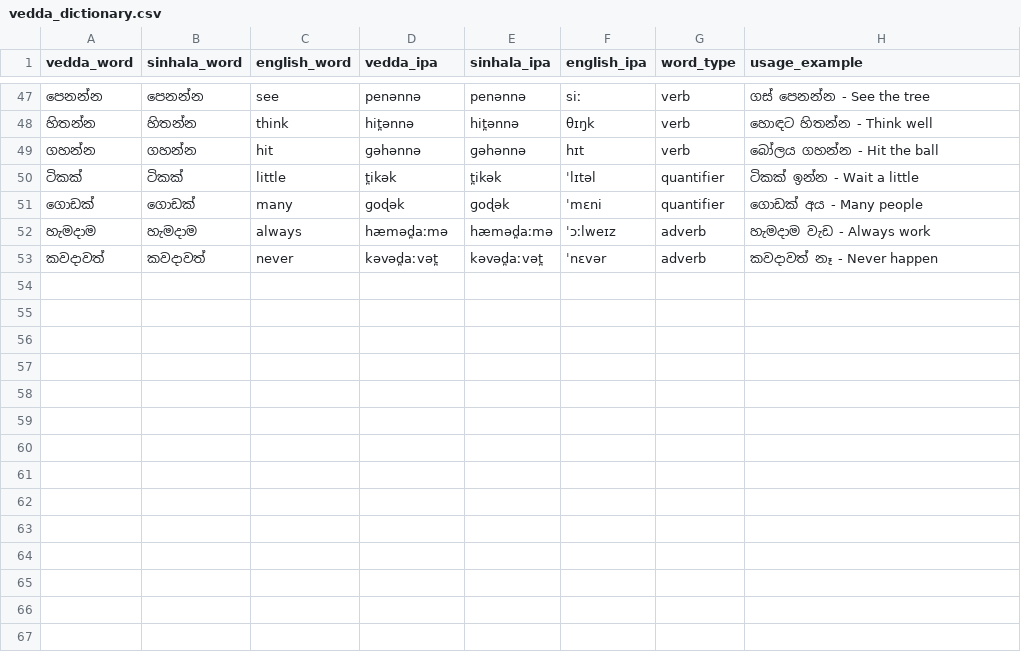
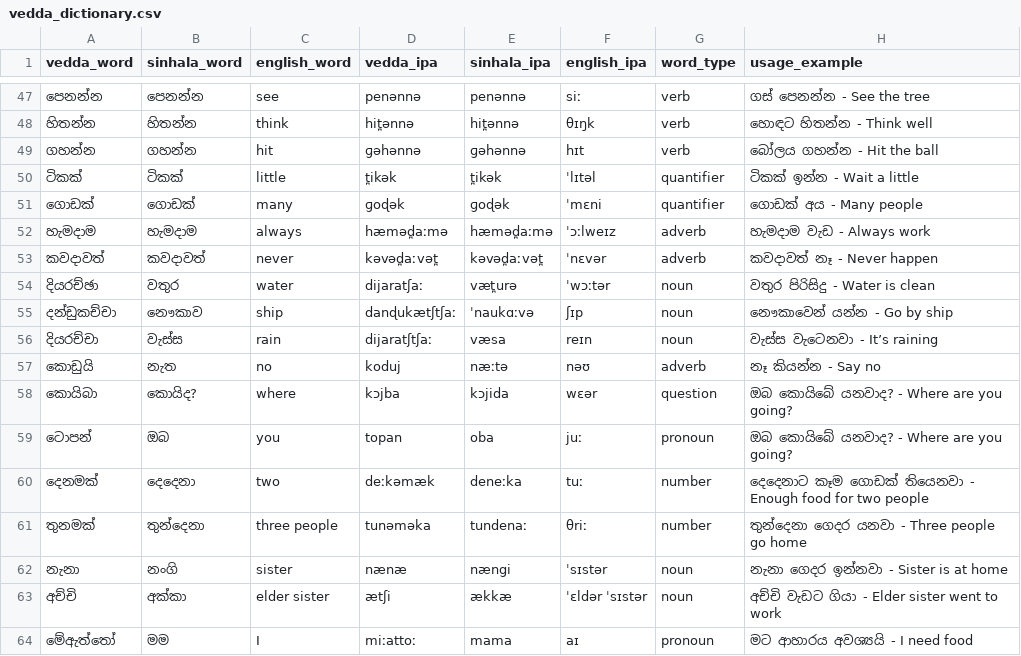
Before and after one commit to nadilliyanage/Vedda-System, a CSV file: data/vedda_dictionary.csv, drawn as a sheet; only a part is shown, gaps mark what is left out.

```diff
--- a/data/vedda_dictionary.csv
+++ b/data/vedda_dictionary.csv
@@ -53 +53,12 @@ vedda_word,sinhala_word,english_word,vedda_ipa,sinhala_ipa,english_ipa,word_type
 කවදාවත්,කවදාවත්,never,kəvəd̪aːvət̪,kəvəd̪aːvət̪,ˈnɛvər,adverb,කවදාවත් නෑ - Never happen
+දියරච්ඡා,වතුර,water,dijaratʃaː,væt̪urə,ˈwɔːtər,noun,වතුර පිරිසිදු - Water is clean
+දන්ඩුකච්චා,නෞකාව,ship,danɖukætʃtʃaː,ˈnaukɑːvə,ʃɪp,noun,නෞකාවෙන් යන්න - Go by ship
+දියරච්චා,වැස්ස,rain,dijaratʃtʃaː,væsa,reɪn,noun,වැස්ස වැටෙනවා - It’s raining
+කොඩුයි,නැත,no,koduj,næːtə,nəʊ,adverb,නෑ කියන්න - Say no
+කොයිබා,කොයිද?,where,kɔjba,kɔjida,wɛər,question,ඔබ කොයිබේ යනවාද? - Where are you going?
+ටොපන්,ඔබ,you,topan,oba,juː,pronoun,ඔබ කොයිබේ යනවාද? - Where are you going?
+දෙනමක්,දෙදෙනා,two,deːkəmæk,deneːka,tuː,number,දෙදෙනාට කෑම ගොඩක් තියෙනවා - Enough food for two people
+තුනමක්,තුන්දෙනා,three people,tunəməka,tundenaː,θriː,number,තුන්දෙනා ගෙදර යනවා - Three people go home
+නැනා,නංගි,sister,nænæ,nængi,ˈsɪstər,noun,නැනා ගෙදර ඉන්නවා - Sister is at home
+අච්චි,අක්කා,elder sister,ætʃi,ækkæ,ˈɛldər ˈsɪstər,noun,අච්චි වැඩට ගියා - Elder sister went to work
+මේඇත්තෝ,මම,I,miːattoː,mama,aɪ,pronoun,මට ආහාරය අවශ්‍යයි - I need food
```
Also changed, not shown: 7 other files.
